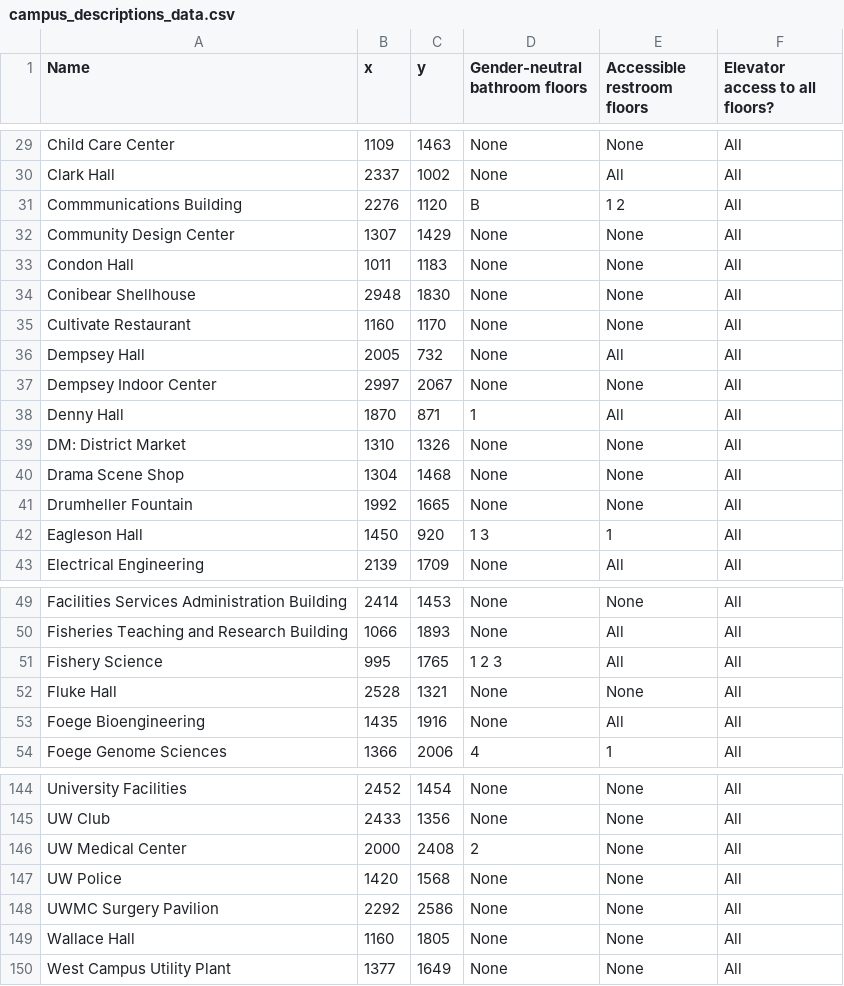
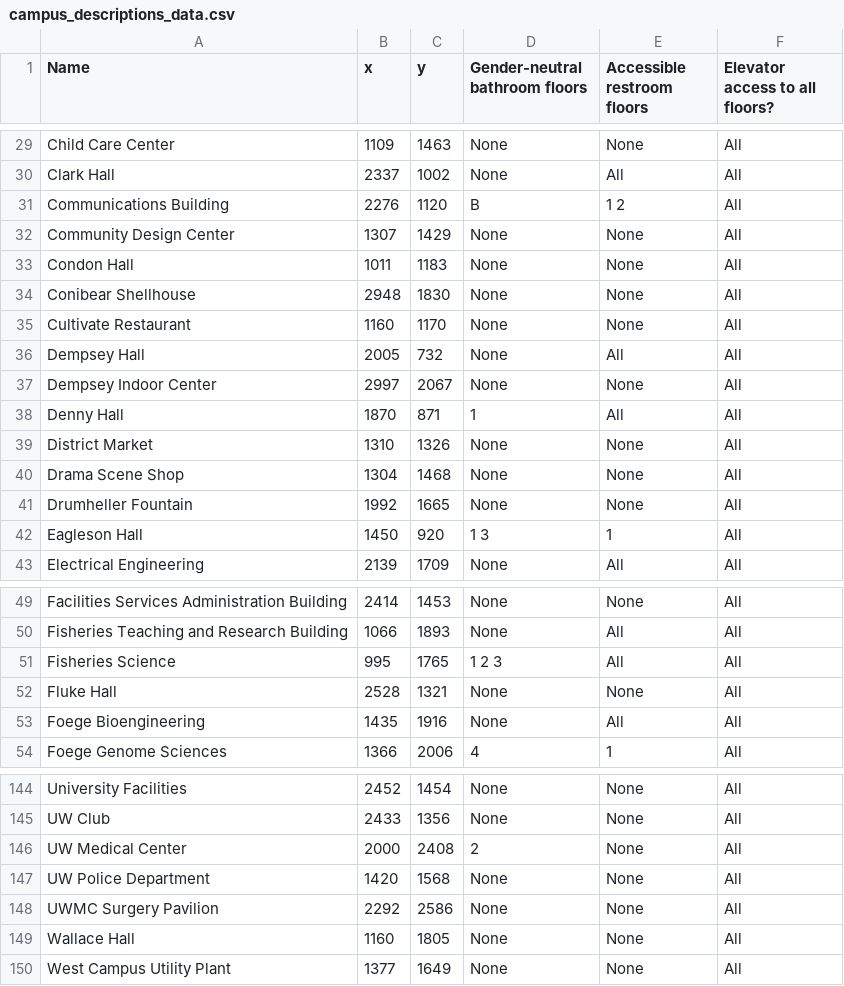
Before and after one commit to AccessUW/AccessUW, a CSV file: app/src/main/res/raw/campus_descriptions_data.csv, drawn as a sheet; only a part is shown, gaps mark what is left out.

Commit message:
fix inconsistencies with campus_descriptions

```diff
--- a/app/src/main/res/raw/campus_descriptions_data.csv
+++ b/app/src/main/res/raw/campus_descriptions_data.csv
@@ -30,3 +30,3 @@ Child Care Center,1109,1463,None,None,All
 Clark Hall,2337,1002,None,All,All
-Commmunications Building,2276,1120,B,1 2,All
+Communications Building,2276,1120,B,1 2,All
 Community Design Center,1307,1429,None,None,All
@@ -38,3 +38,3 @@ Dempsey Indoor Center,2997,2067,None,None,All
 Denny Hall,1870,871,1,All,All
-DM: District Market,1310,1326,None,None,All
+District Market,1310,1326,None,None,All
 Drama Scene Shop,1304,1468,None,None,All
@@ -50,3 +50,3 @@ Facilities Services Administration Building,2414,1453,None,None,All
 Fisheries Teaching and Research Building,1066,1893,None,All,All
-Fishery Science,995,1765,1 2 3,All,All
+Fisheries Science,995,1765,1 2 3,All,All
 Fluke Hall,2528,1321,None,None,All
@@ -146,3 +146,3 @@ UW Club,2433,1356,None,None,All
 UW Medical Center,2000,2408,2,None,All
-UW Police,1420,1568,None,None,All
+UW Police Department,1420,1568,None,None,All
 UWMC Surgery Pavilion,2292,2586,None,None,All
```
